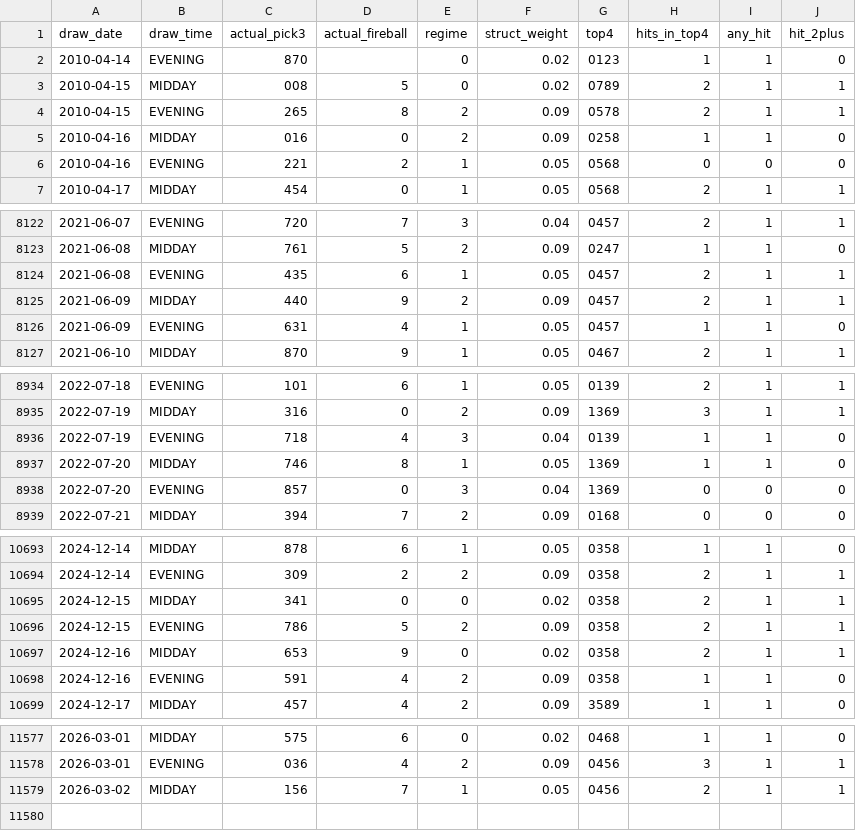
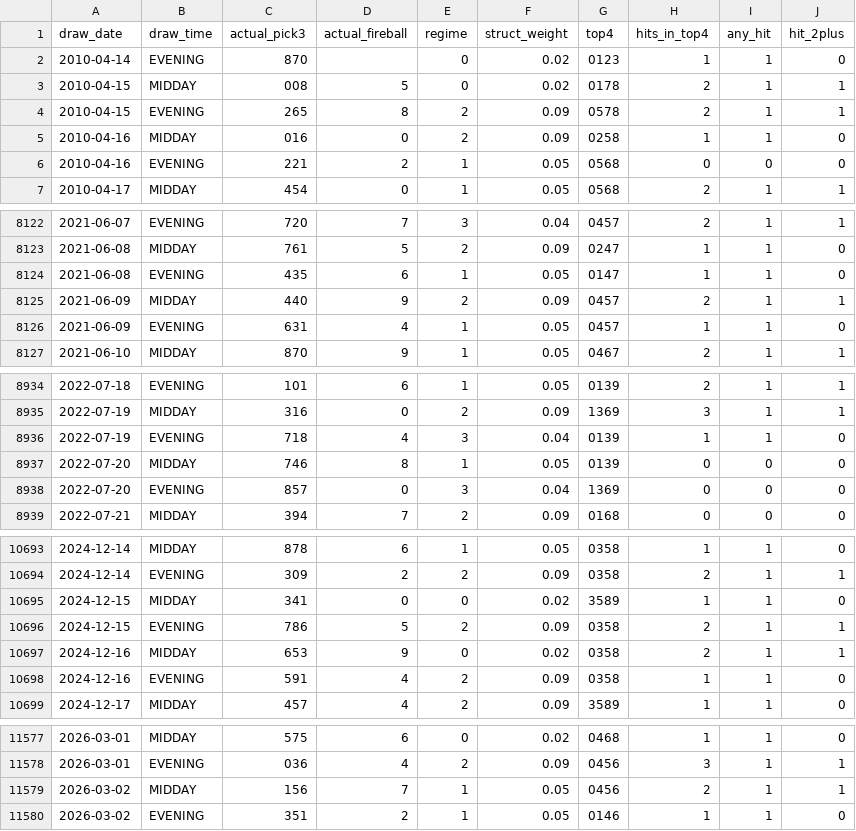
Before and after one commit to Fluffyballs78/il-pick3-pipeline, a CSV file: data/live_performance_log.csv, drawn as a sheet; only a part is shown, gaps mark what is left out; the diff covers the shown part only.

```diff
--- a/data/live_performance_log.csv
+++ b/data/live_performance_log.csv
@@ -2,3 +2,3 @@ draw_date,draw_time,actual_pick3,actual_fireball,regime,struct_weight,top4,hits_
 2010-04-14,EVENING,870,,0,0.02,0123,1,1,0
-2010-04-15,MIDDAY,008,5,0,0.02,0789,2,1,1
+2010-04-15,MIDDAY,008,5,0,0.02,0178,2,1,1
 2010-04-15,EVENING,265,8,2,0.09,0578,2,1,1
@@ -8123,3 +8123,3 @@ draw_date,draw_time,actual_pick3,actual_fireball,regime,struct_weight,top4,hits_
 2021-06-08,MIDDAY,761,5,2,0.09,0247,1,1,0
-2021-06-08,EVENING,435,6,1,0.05,0457,2,1,1
+2021-06-08,EVENING,435,6,1,0.05,0147,1,1,0
 2021-06-09,MIDDAY,440,9,2,0.09,0457,2,1,1
@@ -8936,3 +8936,3 @@ draw_date,draw_time,actual_pick3,actual_fireball,regime,struct_weight,top4,hits_
 2022-07-19,EVENING,718,4,3,0.04,0139,1,1,0
-2022-07-20,MIDDAY,746,8,1,0.05,1369,1,1,0
+2022-07-20,MIDDAY,746,8,1,0.05,0139,0,0,0
 2022-07-20,EVENING,857,0,3,0.04,1369,0,0,0
@@ -10694,3 +10694,3 @@ draw_date,draw_time,actual_pick3,actual_fireball,regime,struct_weight,top4,hits_
 2024-12-14,EVENING,309,2,2,0.09,0358,2,1,1
-2024-12-15,MIDDAY,341,0,0,0.02,0358,2,1,1
+2024-12-15,MIDDAY,341,0,0,0.02,3589,1,1,0
 2024-12-15,EVENING,786,5,2,0.09,0358,2,1,1
@@ -11579 +11579,2 @@ draw_date,draw_time,actual_pick3,actual_fireball,regime,struct_weight,top4,hits_
 2026-03-02,MIDDAY,156,7,1,0.05,0456,2,1,1
+2026-03-02,EVENING,351,2,1,0.05,0146,1,1,0
```
Also changed, not shown: 4 edited cells elsewhere in this file, 8 other files.
